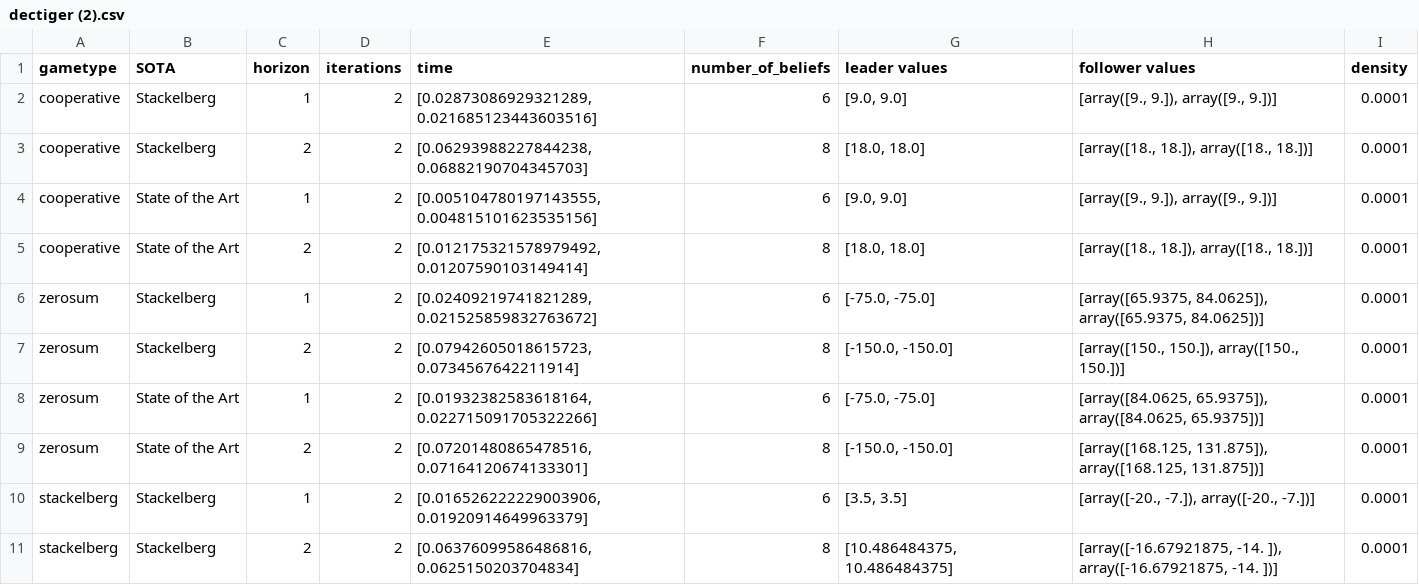
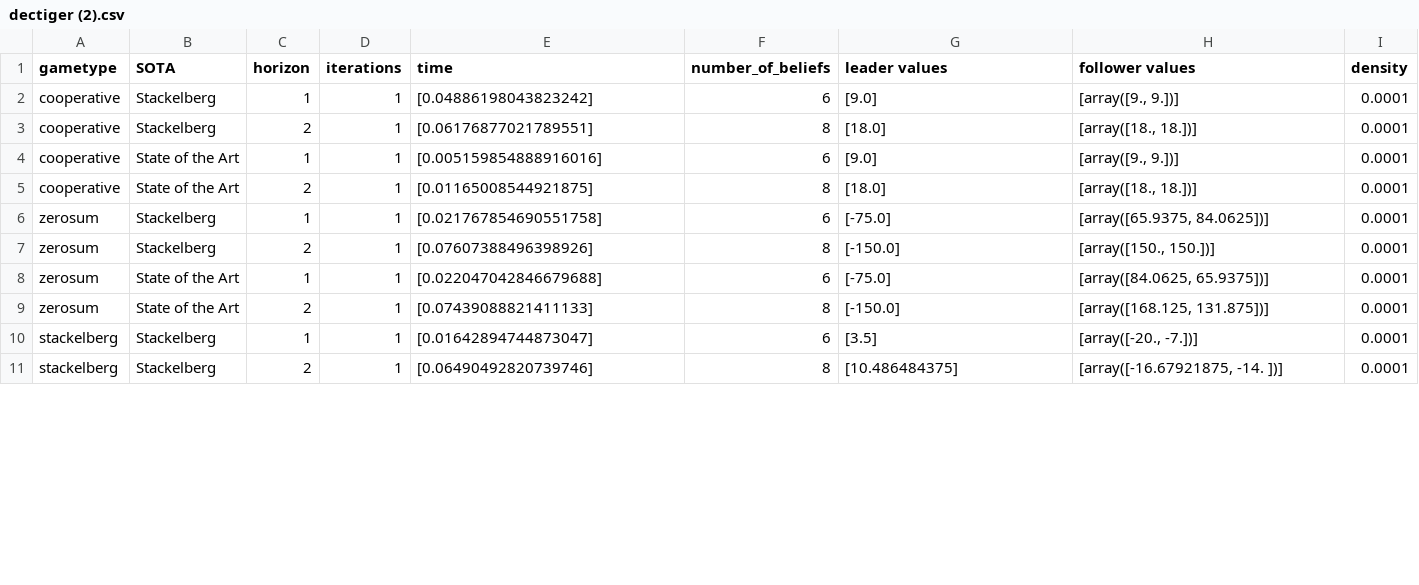
Before and after one commit to izzikampono/Thesis-New, a CSV file: raw_results/dectiger (2).csv, drawn as a sheet; only a part is shown; the diff covers the shown part only.

```diff
--- a/raw_results/dectiger (2).csv
+++ b/raw_results/dectiger (2).csv
@@ -1,11 +1,11 @@
 gametype,SOTA,horizon,iterations,time,number_of_beliefs,leader values,follower values,density
-cooperative,Stackelberg,1,2,"[0.02873086929321289, 0.021685123443603516]",6,"[9.0, 9.0]","[array([9., 9.]), array([9., 9.])]",0.0001
-cooperative,Stackelberg,2,2,"[0.06293988227844238, 0.06882190704345703]",8,"[18.0, 18.0]","[array([18., 18.]), array([18., 18.])]",0.0001
-cooperative,State of the Art,1,2,"[0.005104780197143555, 0.004815101623535156]",6,"[9.0, 9.0]","[array([9., 9.]), array([9., 9.])]",0.0001
-cooperative,State of the Art,2,2,"[0.012175321578979492, 0.01207590103149414]",8,"[18.0, 18.0]","[array([18., 18.]), array([18., 18.])]",0.0001
-zerosum,Stackelberg,1,2,"[0.02409219741821289, 0.021525859832763672]",6,"[-75.0, -75.0]","[array([65.9375, 84.0625]), array([65.9375, 84.0625])]",0.0001
-zerosum,Stackelberg,2,2,"[0.07942605018615723, 0.0734567642211914]",8,"[-150.0, -150.0]","[array([150., 150.]), array([150., 150.])]",0.0001
-zerosum,State of the Art,1,2,"[0.01932382583618164, 0.022715091705322266]",6,"[-75.0, -75.0]","[array([84.0625, 65.9375]), array([84.0625, 65.9375])]",0.0001
-zerosum,State of the Art,2,2,"[0.07201480865478516, 0.07164120674133301]",8,"[-150.0, -150.0]","[array([168.125, 131.875]), array([168.125, 131.875])]",0.0001
-stackelberg,Stackelberg,1,2,"[0.016526222229003906, 0.01920914649963379]",6,"[3.5, 3.5]","[array([-20.,  -7.]), array([-20.,  -7.])]",0.0001
-stackelberg,Stackelberg,2,2,"[0.06376099586486816, 0.0625150203704834]",8,"[10.486484375, 10.486484375]","[array([-16.67921875, -14.        ]), array([-16.67921875, -14.        ])]",0.0001
+cooperative,Stackelberg,1,1,[0.04886198043823242],6,[9.0],"[array([9., 9.])]",0.0001
+cooperative,Stackelberg,2,1,[0.06176877021789551],8,[18.0],"[array([18., 18.])]",0.0001
+cooperative,State of the Art,1,1,[0.005159854888916016],6,[9.0],"[array([9., 9.])]",0.0001
+cooperative,State of the Art,2,1,[0.01165008544921875],8,[18.0],"[array([18., 18.])]",0.0001
+zerosum,Stackelberg,1,1,[0.021767854690551758],6,[-75.0],"[array([65.9375, 84.0625])]",0.0001
+zerosum,Stackelberg,2,1,[0.07607388496398926],8,[-150.0],"[array([150., 150.])]",0.0001
+zerosum,State of the Art,1,1,[0.022047042846679688],6,[-75.0],"[array([84.0625, 65.9375])]",0.0001
+zerosum,State of the Art,2,1,[0.07439088821411133],8,[-150.0],"[array([168.125, 131.875])]",0.0001
+stackelberg,Stackelberg,1,1,[0.01642894744873047],6,[3.5],"[array([-20.,  -7.])]",0.0001
+stackelberg,Stackelberg,2,1,[0.06490492820739746],8,[10.486484375],"[array([-16.67921875, -14.        ])]",0.0001
```
Also changed, not shown: 8 edited cells elsewhere in this file, processed_results/cooperative_dectiger.csv, processed_results/stackelberg_dectiger.csv, 19 other files.
